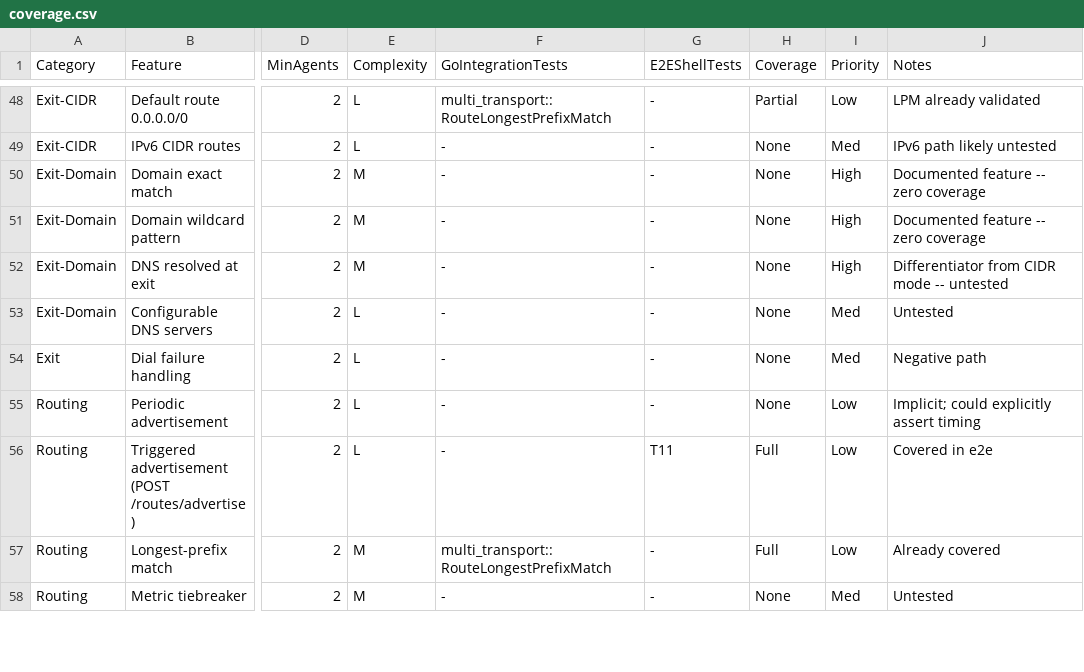
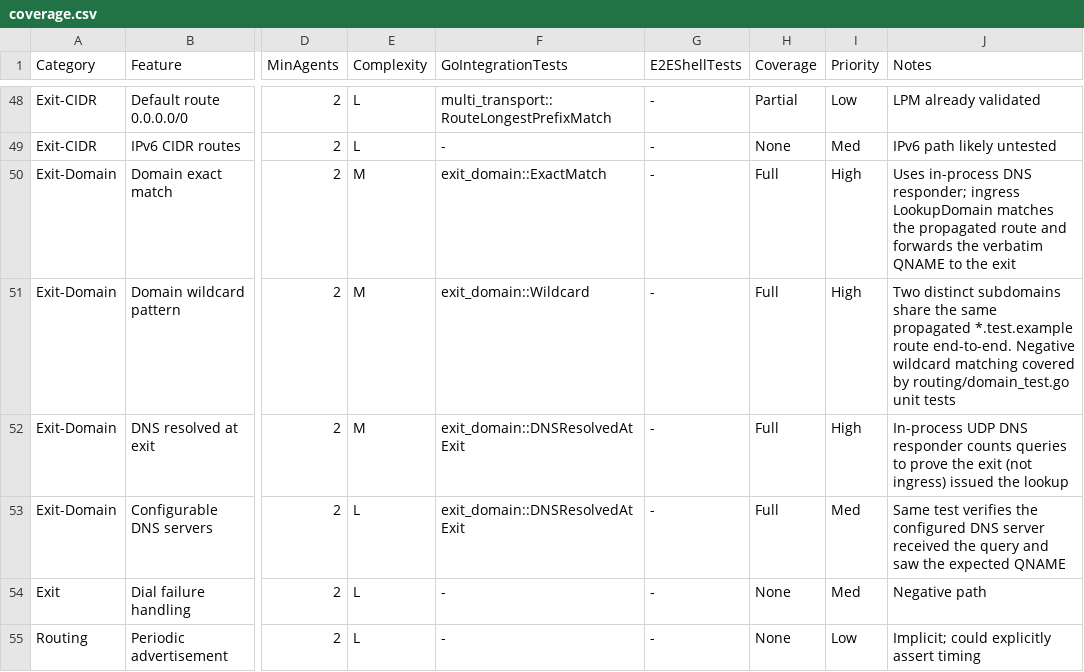
Before and after one commit to postalsys/Muti-Metroo, a CSV file: internal/integration/coverage.csv, drawn as a sheet; only a part is shown, gaps mark what is left out; the shorter side is filled out with more unchanged rows; the diff names each change by its address in the sheet, - before the commit and + after, or states it on an @@ line.

```diff
--- a/internal/integration/coverage.csv
+++ b/internal/integration/coverage.csv
-F50 (GoIntegrationTests): -
+F50 (GoIntegrationTests): exit_domain::ExactMatch
-H50:H53 (Coverage): None
+H50:H53 (Coverage): Full
-J50 (Notes): Documented feature -- zero coverage
+J50 (Notes): Uses in-process DNS responder; ingress LookupDomain matches the propagated route and forwards the verbatim QNAME to the exit
-F51 (GoIntegrationTests): -
+F51 (GoIntegrationTests): exit_domain::Wildcard
-J51 (Notes): Documented feature -- zero coverage
+J51 (Notes): Two distinct subdomains share the same propagated *.test.example route end-to-end. Negative wildcard matching covered by routing/domain_test.go unit tests
-F52:F53 (GoIntegrationTests): -
+F52:F53 (GoIntegrationTests): exit_domain::DNSResolvedAtExit
-J52 (Notes): Differentiator from CIDR mode -- untested
+J52 (Notes): In-process UDP DNS responder counts queries to prove the exit (not ingress) issued the lookup
-J53 (Notes): Untested
+J53 (Notes): Same test verifies the configured DNS server received the query and saw the expected QNAME
```
Also changed, not shown: 2 other files.
